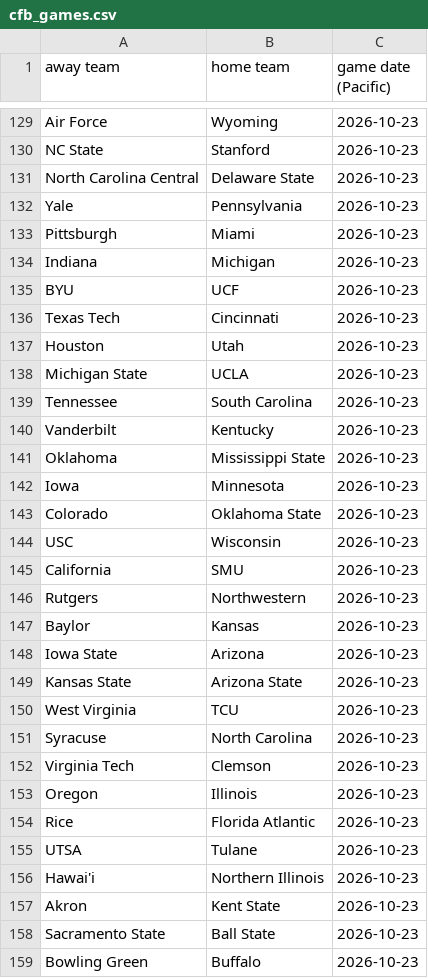
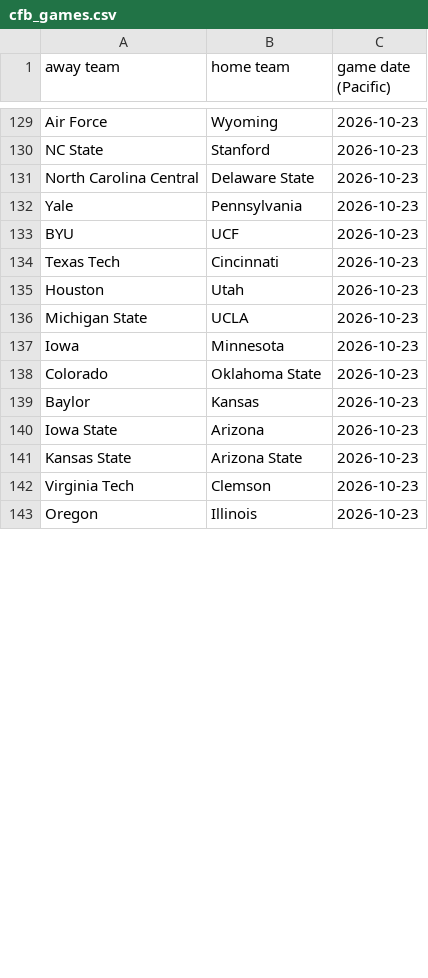
Before and after one commit to AEIRatings/aeiratings.github.io, a CSV file: data/cfb_games.csv, drawn as a sheet; only a part is shown, gaps mark what is left out; the diff covers the shown part only.

```diff
--- a/data/cfb_games.csv
+++ b/data/cfb_games.csv
@@ -132,4 +132,2 @@ North Carolina Central,Delaware State,2026-10-23
 Yale,Pennsylvania,2026-10-23
-Pittsburgh,Miami,2026-10-23
-Indiana,Michigan,2026-10-23
 BYU,UCF,2026-10-23
@@ -138,10 +136,4 @@ Houston,Utah,2026-10-23
 Michigan State,UCLA,2026-10-23
-Tennessee,South Carolina,2026-10-23
-Vanderbilt,Kentucky,2026-10-23
-Oklahoma,Mississippi State,2026-10-23
 Iowa,Minnesota,2026-10-23
 Colorado,Oklahoma State,2026-10-23
-USC,Wisconsin,2026-10-23
-California,SMU,2026-10-23
-Rutgers,Northwestern,2026-10-23
 Baylor,Kansas,2026-10-23
@@ -149,11 +141,3 @@ Iowa State,Arizona,2026-10-23
 Kansas State,Arizona State,2026-10-23
-West Virginia,TCU,2026-10-23
-Syracuse,North Carolina,2026-10-23
 Virginia Tech,Clemson,2026-10-23
 Oregon,Illinois,2026-10-23
-Rice,Florida Atlantic,2026-10-23
-UTSA,Tulane,2026-10-23
-Hawai'i,Northern Illinois,2026-10-23
-Akron,Kent State,2026-10-23
-Sacramento State,Ball State,2026-10-23
-Bowling Green,Buffalo,2026-10-23
```
Also changed, not shown: 21 added rows, 5 removed rows and 1 moved row elsewhere in this file, data/nfl_games.csv, data/wvb_games.csv.
